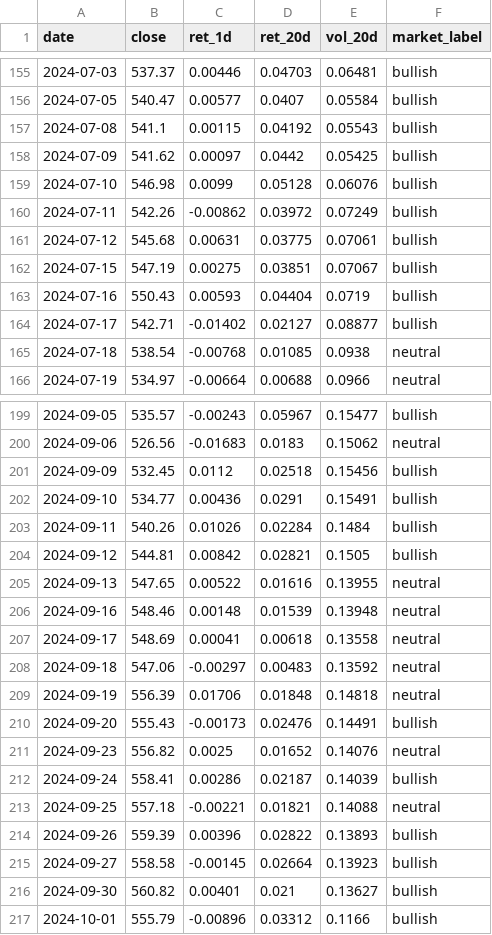
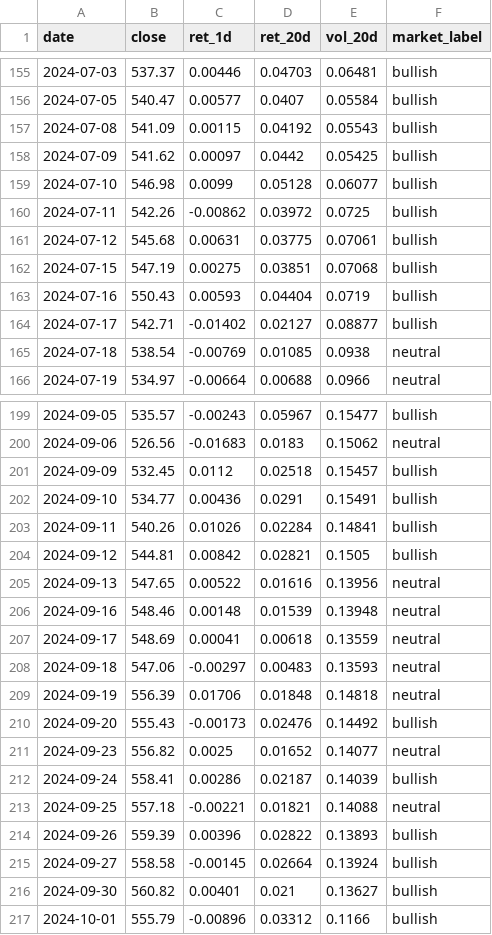
Before and after one commit to batyrkhan9/market-regime-agent, a CSV file: data/market_regime.csv, drawn as a sheet; only a part is shown, gaps mark what is left out; the diff covers the shown part only.

```diff
--- a/data/market_regime.csv
+++ b/data/market_regime.csv
@@ -156,11 +156,11 @@ date,close,ret_1d,ret_20d,vol_20d,market_label
 2024-07-05,540.47,0.00577,0.0407,0.05584,bullish
-2024-07-08,541.1,0.00115,0.04192,0.05543,bullish
+2024-07-08,541.09,0.00115,0.04192,0.05543,bullish
 2024-07-09,541.62,0.00097,0.0442,0.05425,bullish
-2024-07-10,546.98,0.0099,0.05128,0.06076,bullish
-2024-07-11,542.26,-0.00862,0.03972,0.07249,bullish
+2024-07-10,546.98,0.0099,0.05128,0.06077,bullish
+2024-07-11,542.26,-0.00862,0.03972,0.0725,bullish
 2024-07-12,545.68,0.00631,0.03775,0.07061,bullish
-2024-07-15,547.19,0.00275,0.03851,0.07067,bullish
+2024-07-15,547.19,0.00275,0.03851,0.07068,bullish
 2024-07-16,550.43,0.00593,0.04404,0.0719,bullish
 2024-07-17,542.71,-0.01402,0.02127,0.08877,bullish
-2024-07-18,538.54,-0.00768,0.01085,0.0938,neutral
+2024-07-18,538.54,-0.00769,0.01085,0.0938,neutral
 2024-07-19,534.97,-0.00664,0.00688,0.0966,neutral
@@ -200,13 +200,13 @@ date,close,ret_1d,ret_20d,vol_20d,market_label
 2024-09-06,526.56,-0.01683,0.0183,0.15062,neutral
-2024-09-09,532.45,0.0112,0.02518,0.15456,bullish
+2024-09-09,532.45,0.0112,0.02518,0.15457,bullish
 2024-09-10,534.77,0.00436,0.0291,0.15491,bullish
-2024-09-11,540.26,0.01026,0.02284,0.1484,bullish
+2024-09-11,540.26,0.01026,0.02284,0.14841,bullish
 2024-09-12,544.81,0.00842,0.02821,0.1505,bullish
-2024-09-13,547.65,0.00522,0.01616,0.13955,neutral
+2024-09-13,547.65,0.00522,0.01616,0.13956,neutral
 2024-09-16,548.46,0.00148,0.01539,0.13948,neutral
-2024-09-17,548.69,0.00041,0.00618,0.13558,neutral
-2024-09-18,547.06,-0.00297,0.00483,0.13592,neutral
+2024-09-17,548.69,0.00041,0.00618,0.13559,neutral
+2024-09-18,547.06,-0.00297,0.00483,0.13593,neutral
 2024-09-19,556.39,0.01706,0.01848,0.14818,neutral
-2024-09-20,555.43,-0.00173,0.02476,0.14491,bullish
-2024-09-23,556.82,0.0025,0.01652,0.14076,neutral
+2024-09-20,555.43,-0.00173,0.02476,0.14492,bullish
+2024-09-23,556.82,0.0025,0.01652,0.14077,neutral
 2024-09-24,558.41,0.00286,0.02187,0.14039,bullish
@@ -214,3 +214,3 @@ date,close,ret_1d,ret_20d,vol_20d,market_label
 2024-09-26,559.39,0.00396,0.02822,0.13893,bullish
-2024-09-27,558.58,-0.00145,0.02664,0.13923,bullish
+2024-09-27,558.58,-0.00145,0.02664,0.13924,bullish
 2024-09-30,560.82,0.00401,0.021,0.13627,bullish
```
Also changed, not shown: 32 edited cells elsewhere in this file.
